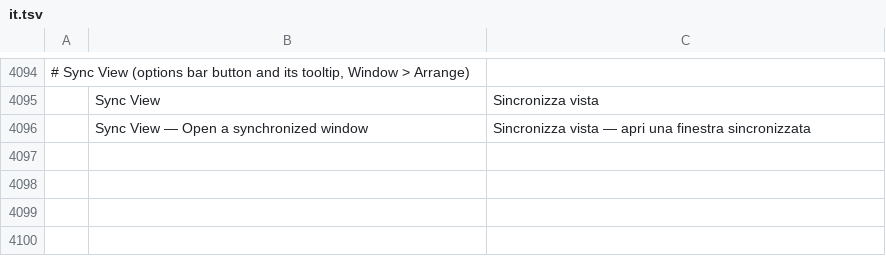
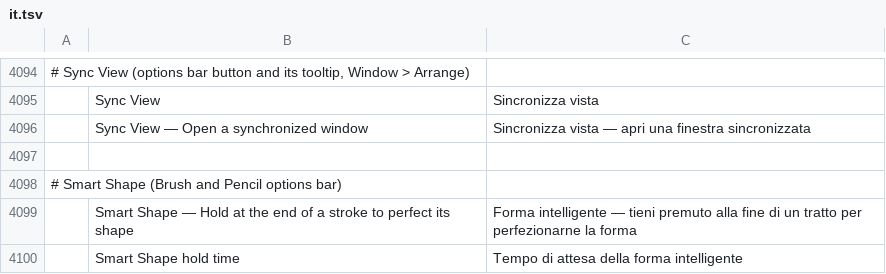
Before and after one commit to Mitacore/photocraft, a TSV file: crates/ui-egui/src/i18n/it.tsv, drawn as a sheet; only a part is shown, gaps mark what is left out; the diff names each change by its address in the sheet, - before the commit and + after, or states it on an @@ line.

```diff
--- a/crates/ui-egui/src/i18n/it.tsv
+++ b/crates/ui-egui/src/i18n/it.tsv
+row 4097: (empty)
+row 4098: # Smart Shape (Brush and Pencil options bar)
+row 4099:  | Smart Shape — Hold at the end of a stroke to perfect its shape | Forma intelligente — tieni premuto alla fine di un tratto per perfezionarne la forma
+row 4100:  | Smart Shape hold time | Tempo di attesa della forma intelligente
```
Also changed, not shown: crates/ui-egui/src/i18n/el.tsv, crates/ui-egui/src/i18n/ja.tsv, 30 other files.
